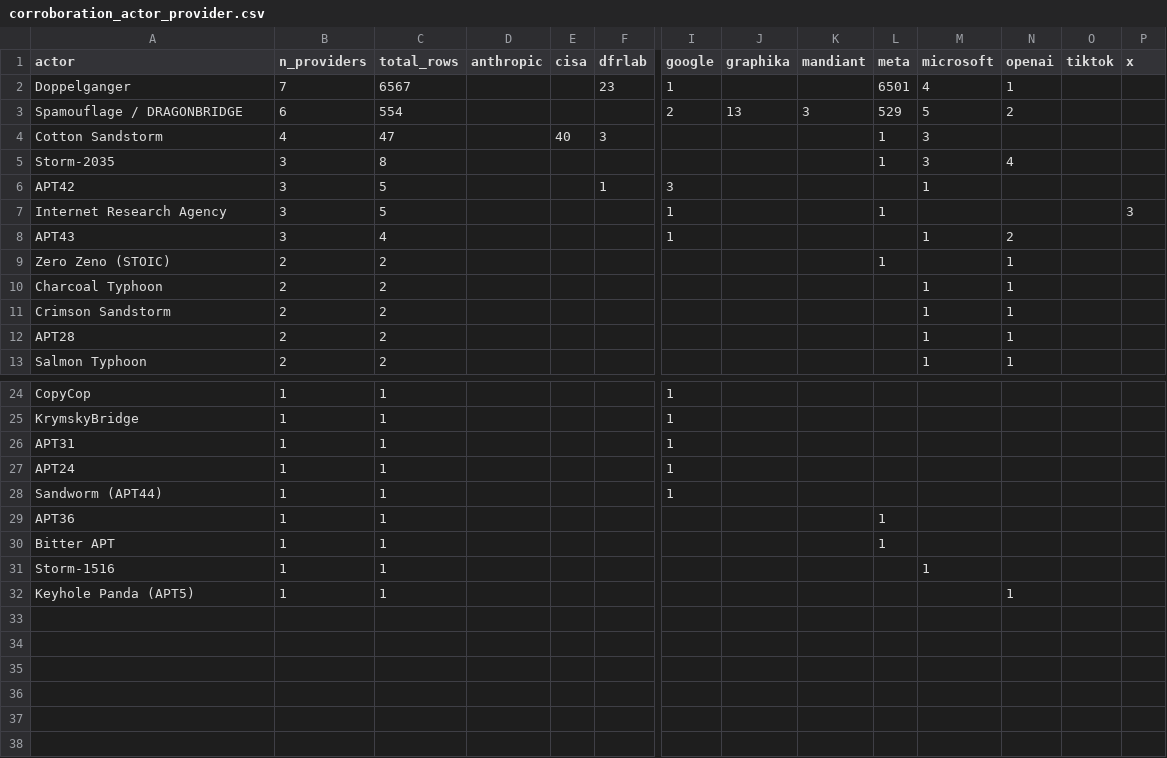
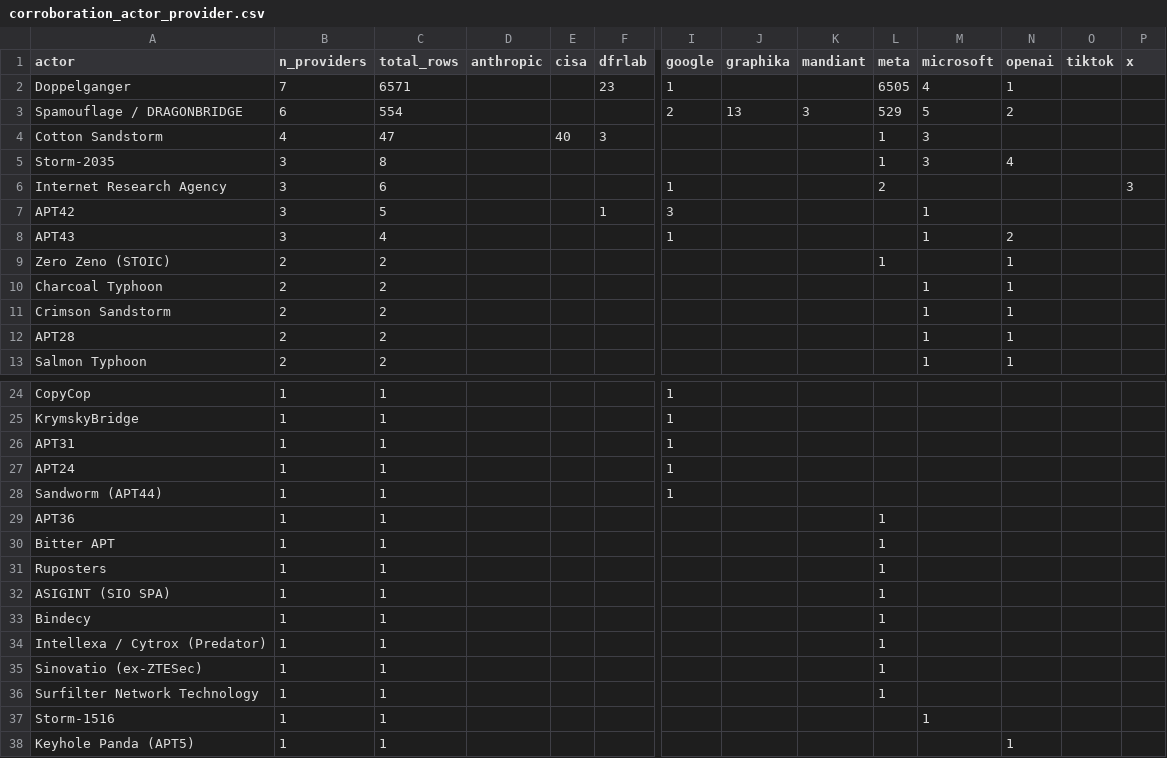
Before and after one commit to dagrano/adversarial_threat_IOCs, a CSV file: analysis/out/corroboration_actor_provider.csv, drawn as a sheet; only a part is shown, gaps mark what is left out; removed rows and columns are numbered as before the commit, all else as after; rows hold the shown columns only; the diff names each change by its address in the sheet, - before the commit and + after, or states it on an @@ line.

```diff
--- a/analysis/out/corroboration_actor_provider.csv
+++ b/analysis/out/corroboration_actor_provider.csv
-C2 (total_rows): 6567
+C2 (total_rows): 6571
-L2 (meta): 6501
+L2 (meta): 6505
+row 6: Internet Research Agency | 3 | 6 |  |  |  | 1 |  |  | 2 |  |  |  | 3
-row 7: Internet Research Agency | 3 | 5 |  |  |  | 1 |  |  | 1 |  |  |  | 3
+row 31: Ruposters | 1 | 1 |  |  |  |  |  |  | 1
+row 32: ASIGINT (SIO SPA) | 1 | 1 |  |  |  |  |  |  | 1
+row 33: Bindecy | 1 | 1 |  |  |  |  |  |  | 1
+row 34: Intellexa / Cytrox (Predator) | 1 | 1 |  |  |  |  |  |  | 1
+row 35: Sinovatio (ex-ZTESec) | 1 | 1 |  |  |  |  |  |  | 1
+row 36: Surfilter Network Technology | 1 | 1 |  |  |  |  |  |  | 1
```
Also changed, not shown: analysis/aliases.csv, analysis/out/actor_provider_matrix.csv, 14 other files.
